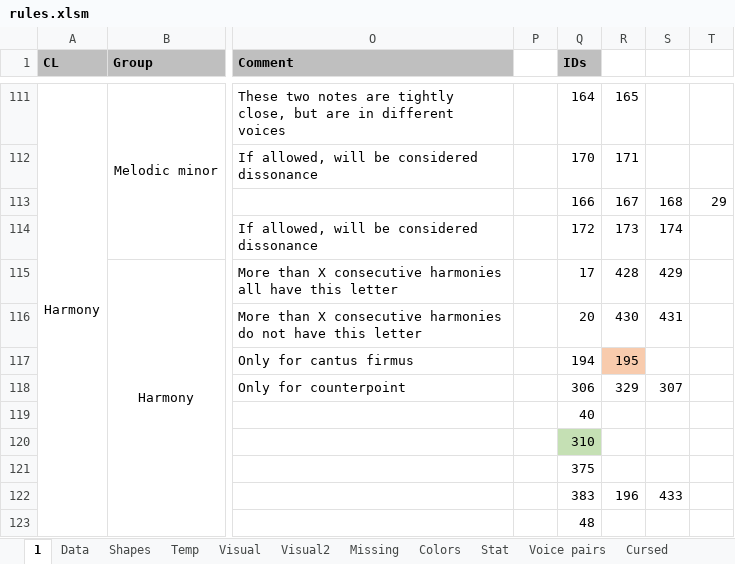
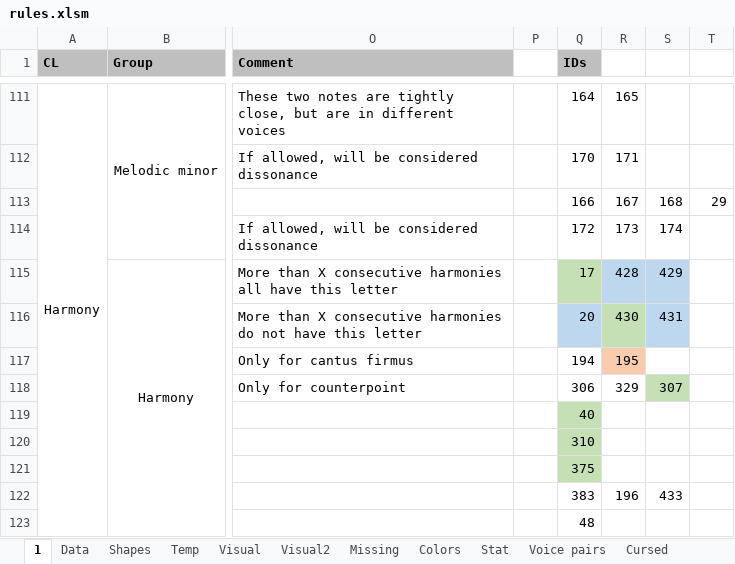
Before and after one commit to Dpst94/MGen, an Excel workbook: MGen/configs/rules2/rules.xlsm, sheet 1, drawn as a sheet; only a part is shown, gaps mark what is left out; values as stored, in another font and other column widths than the file's, no borders; charts and pictures not drawn; the diff names each change by its address in the sheet, - before the commit and + after, or states it on an @@ line.

```diff
--- a/MGen/configs/rules2/rules.xlsm (sheet 1)
+++ b/MGen/configs/rules2/rules.xlsm (sheet 1)
-Q115 fill: none
+Q115 fill: #C5E0B4
-R115:S115 fill: none
+R115:S115 fill: #BDD7EE
-Q116 fill: none
+Q116 fill: #BDD7EE
-R116 fill: none
+R116 fill: #C5E0B4
-S116 fill: none
+S116 fill: #BDD7EE
-S118 fill: none
+S118 fill: #C5E0B4
-Q119 fill: none
+Q119 fill: #C5E0B4
-Q121 fill: none
+Q121 fill: #C5E0B4
```
Also changed, not shown: charts or pictures, 11 other files.
